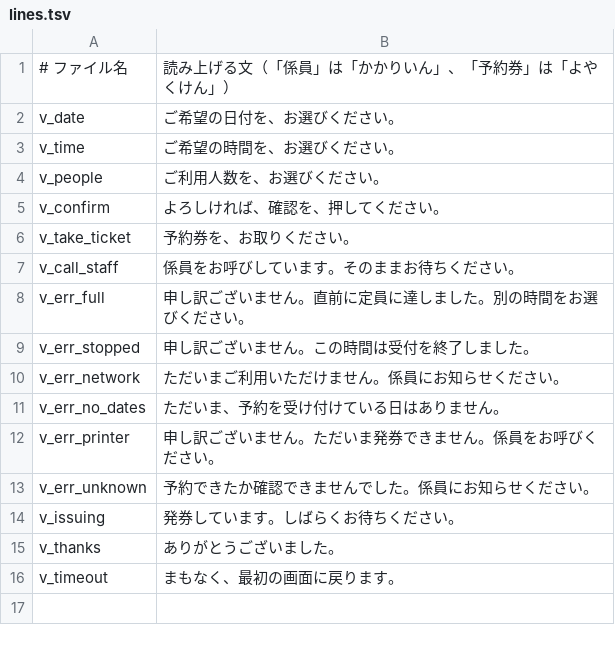
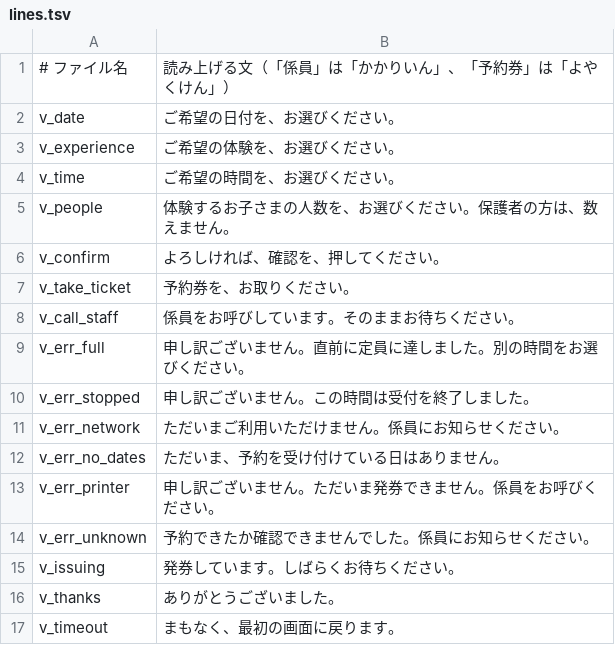
Before and after one commit to KAIT-EDTC/Ikutoku-reservation, a TSV file: android/tools/voice/lines.tsv, drawn as a sheet.

```diff
--- a/android/tools/voice/lines.tsv
+++ b/android/tools/voice/lines.tsv
@@ -2,4 +2,5 @@
 v_date	ご希望の日付を、お選びください。
+v_experience	ご希望の体験を、お選びください。
 v_time	ご希望の時間を、お選びください。
-v_people	ご利用人数を、お選びください。
+v_people	体験するお子さまの人数を、お選びください。保護者の方は、数えません。
 v_confirm	よろしければ、確認を、押してください。
```
Also changed, not shown: 5 other files.
